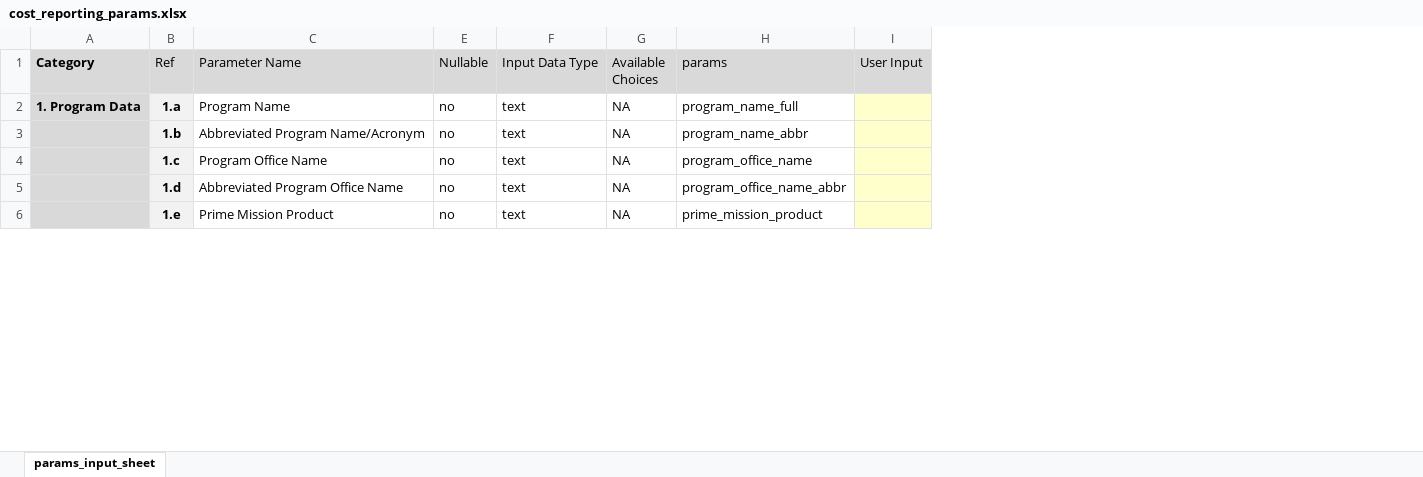
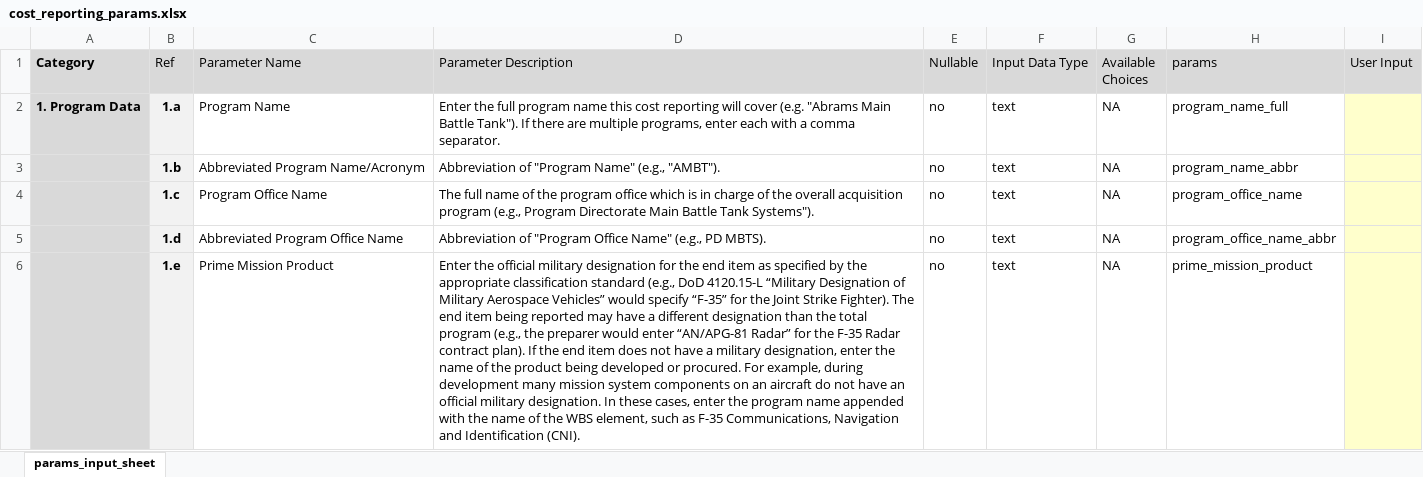
Before and after one commit to daniel-r-germony/dstCSDR, an Excel workbook: inst/extdata/cost_reporting_params.xlsx, sheet params_input_sheet, drawn as a sheet; only a part is shown; values as stored, in another font and other column widths than the file's, no borders; conditional formats and table styles not drawn; the diff covers the shown part only; the diff names each change by its address in the sheet, - before the commit and + after, or states it on an @@ line.

Commit message:
updated cost_reporting_params.xlsx

```diff
--- a/inst/extdata/cost_reporting_params.xlsx (sheet params_input_sheet)
+++ b/inst/extdata/cost_reporting_params.xlsx (sheet params_input_sheet)
@@ column D (Parameter Description) unhidden, rows 2-6: Enter the full program name this cost reporting will cover (e.g. "Abrams Main Battle Tank"). If there are multiple programs, enter each with a comma separator. | Abbreviation of "Program Name" (e.g., "AMBT"). | The full name of the program office which is in charge of the overall acquisition program (e.g., Program Directorate Main Battle Tank Systems"). | Abbreviation of "Program Office Name" (e.g., PD MBTS). | Enter the official military designation for the end item as specified by the appropriate classification standard (e.g., DoD 4120.15-L “Military Designation of Military Aerospace Vehicles” would specify “F-35” for the Joint Strike Fighter). The end item being reported may have a different designation than the total program (e.g., the preparer would enter “AN/APG-81 Radar” for the F-35 Radar contract plan). If the end item does not have a military designation, enter the name of the product being developed or procured. For example, during development many mission system components on an aircraft do not have an official military designation. In these cases, enter the program name appended with the name of the WBS element, such as F-35 Communications, Navigation and Identification (CNI). @@
```
Also changed, not shown: 1 edited cell elsewhere in this sheet.
